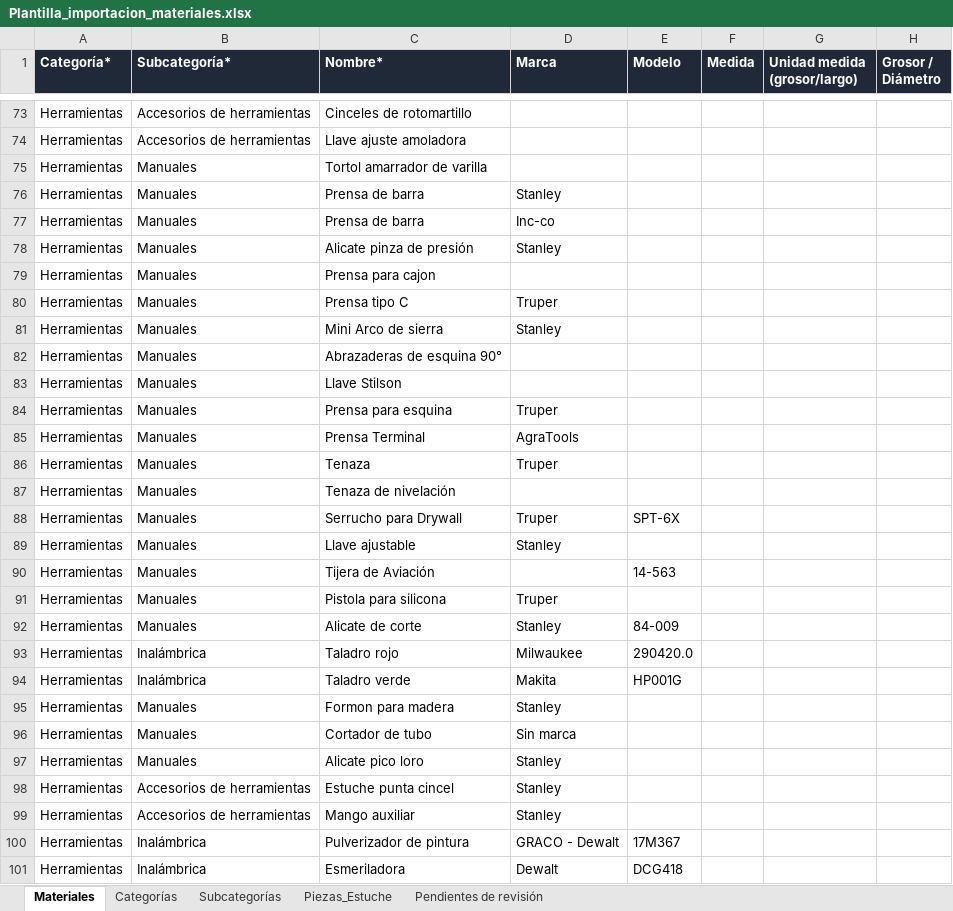
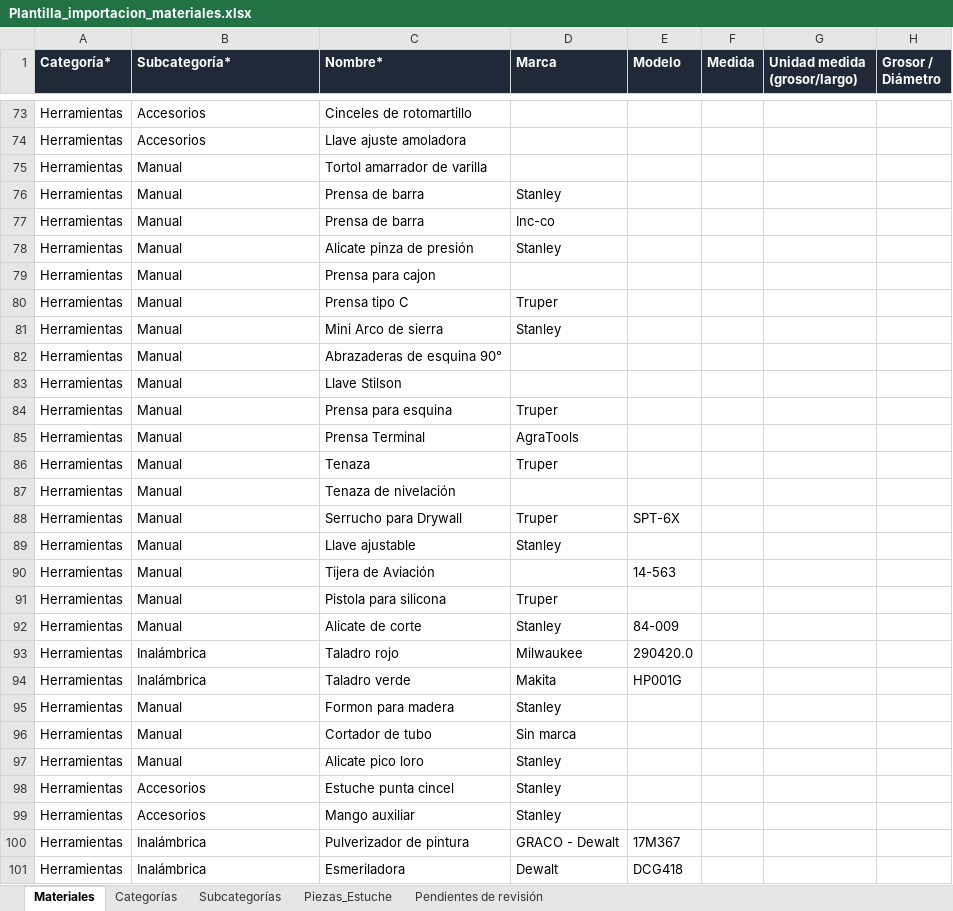
Before and after one commit to mzl-commits/IncalpacaFM, an Excel workbook: backend/importacion/Plantilla_importacion_materiales.xlsx, sheet Materiales, drawn as a sheet; only a part is shown, gaps mark what is left out; values as stored, in another font and other column widths than the file's, no borders; the diff covers the shown part only; the diff names each change by its address in the sheet, - before the commit and + after, or states it on an @@ line.

```diff
--- a/backend/importacion/Plantilla_importacion_materiales.xlsx (sheet Materiales)
+++ b/backend/importacion/Plantilla_importacion_materiales.xlsx (sheet Materiales)
-B73:B74 (Subcategoría*): Accesorios de herramientas
+B73:B74 (Subcategoría*): Accesorios
-B75:B92 (Subcategoría*): Manuales
+B75:B92 (Subcategoría*): Manual
-B95:B97 (Subcategoría*): Manuales
+B95:B97 (Subcategoría*): Manual
-B98:B99 (Subcategoría*): Accesorios de herramientas
+B98:B99 (Subcategoría*): Accesorios
```
Also changed, not shown: 55 edited cells elsewhere in this sheet, 10 other files.
